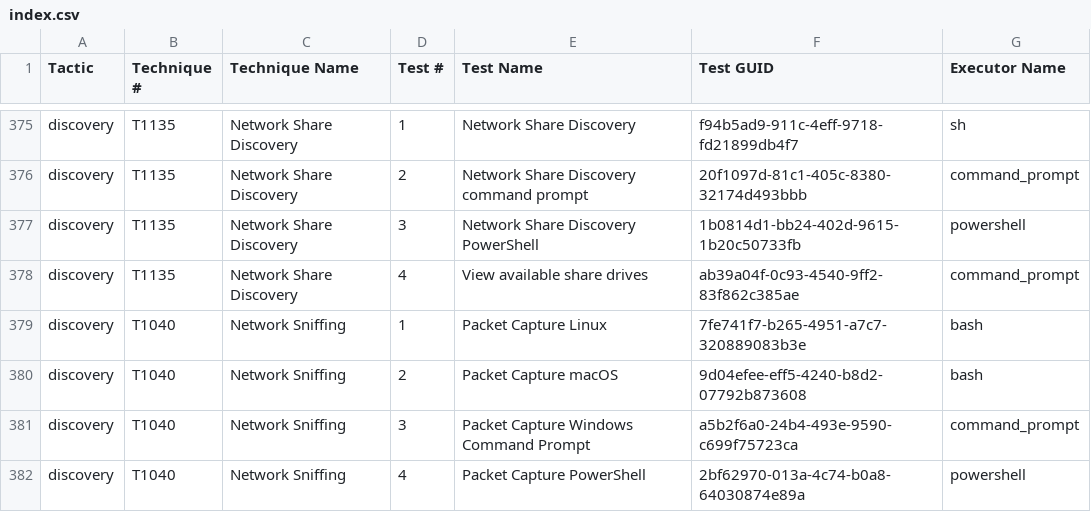
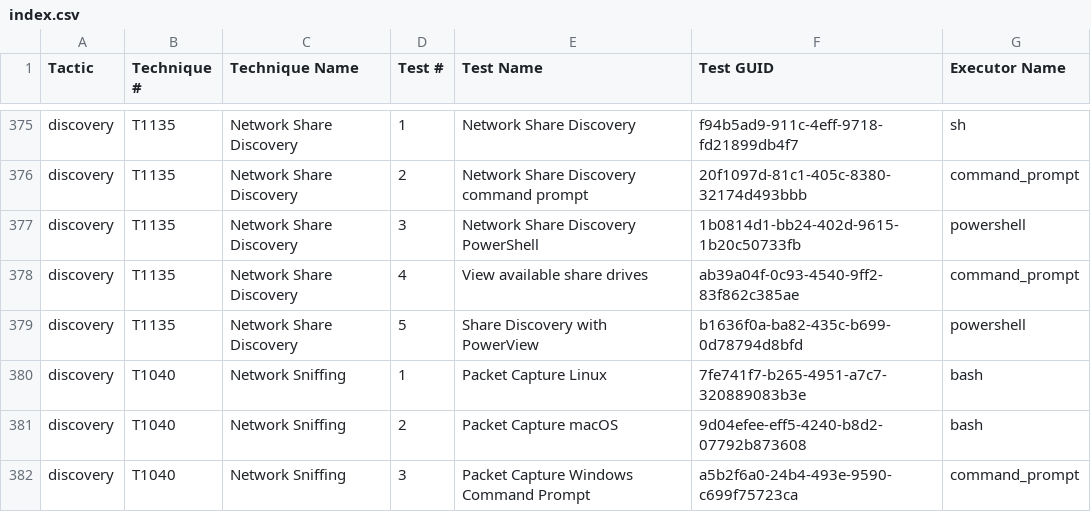
Before and after one commit to redcanaryco/atomic-red-team, a CSV file: atomics/Indexes/Indexes-CSV/index.csv, drawn as a sheet; only a part is shown, gaps mark what is left out; the shorter side is filled out with more unchanged rows; the diff names each change by its address in the sheet, - before the commit and + after, or states it on an @@ line.

Commit message:
Generate docs from job=validate_atomics_generate_docs branch=master

```diff
--- a/atomics/Indexes/Indexes-CSV/index.csv
+++ b/atomics/Indexes/Indexes-CSV/index.csv
+row 379: discovery | T1135 | Network Share Discovery | 5 | Share Discovery with PowerView | b1636f0a-ba82-435c-b699-0d78794d8bfd | powershell
```
Also changed, not shown: atomics/Indexes/Indexes-CSV/windows-index.csv, 6 other files.
